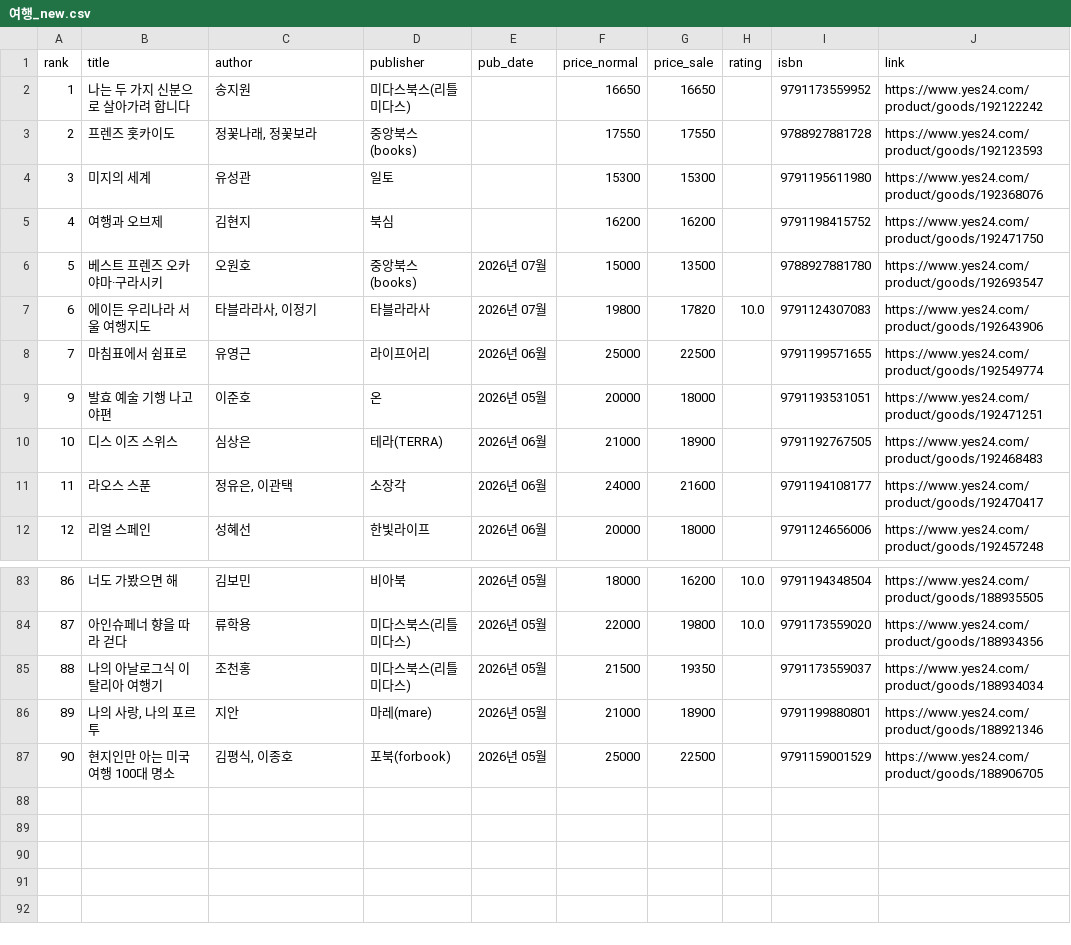
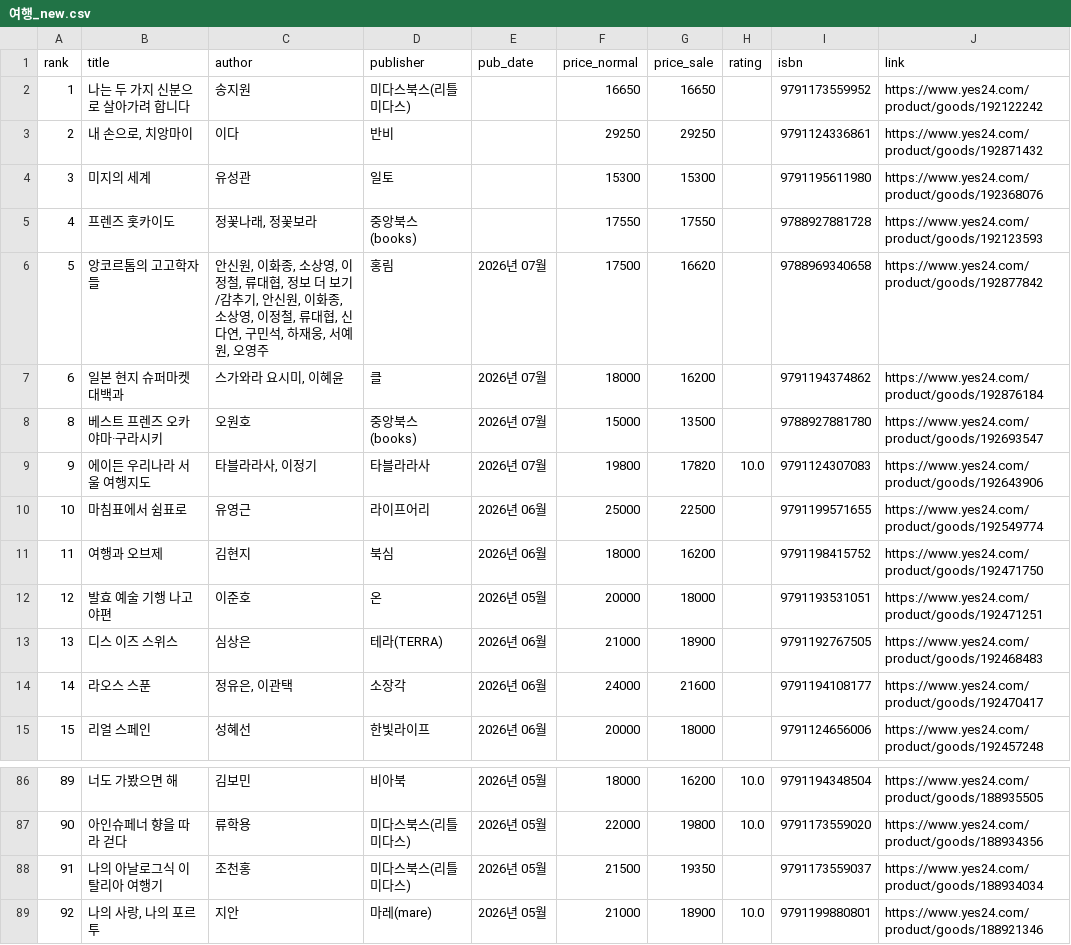
Before and after one commit to msbio79/yes24, a CSV file: data/csv/여행_new.csv, drawn as a sheet; only a part is shown, gaps mark what is left out; removed rows and columns are numbered as before the commit, all else as after; the diff names each change by its address in the sheet, - before the commit and + after, or states it on an @@ line.

```diff
--- a/data/csv/여행_new.csv
+++ b/data/csv/여행_new.csv
+row 3: 2 | 내 손으로, 치앙마이 | 이다 | 반비 |  | 29250 | 29250 |  | 9791124336861 | https://www.yes24.com/product/goods/192871432
@@ column A (rank) renumbered between rows 5 and 89 @@
-row 5: 4 | 여행과 오브제 | 김현지 | 북심 |  | 16200 | 16200 |  | 9791198415752 | https://www.yes24.com/product/goods/192471750
+row 6: 5 | 앙코르톰의 고고학자들 | 안신원, 이화종, 소상영, 이정철, 류대협, 정보 더 보기/감추기, 안신원, 이화종, 소상영, 이정철, 류대협, 신다연, 구민석, 하재웅, 서예원, 오영주 | 홍림 | 2026년 07월 | 17500 | 16620 |  | 9788969340658 | https://www.yes24.com/product/goods/192877842
+row 7: 6 | 일본 현지 슈퍼마켓 대백과 | 스가와라 요시미, 이혜윤 | 클 | 2026년 07월 | 18000 | 16200 |  | 9791194374862 | https://www.yes24.com/product/goods/192876184
+row 11: 11 | 여행과 오브제 | 김현지 | 북심 | 2026년 06월 | 18000 | 16200 |  | 9791198415752 | https://www.yes24.com/product/goods/192471750
-H89 (rating): (empty)
+H89 (rating): 10.0
-row 87: 90 | 현지인만 아는 미국 여행 100대 명소 | 김평식, 이종호 | 포북(forbook) | 2026년 05월 | 25000 | 22500 |  | 9791159001529 | https://www.yes24.com/product/goods/188906705
```
Also changed, not shown: data/csv/IT_모바일_new.csv, data/csv/국내도서_전체_new.csv, 39 other files.
